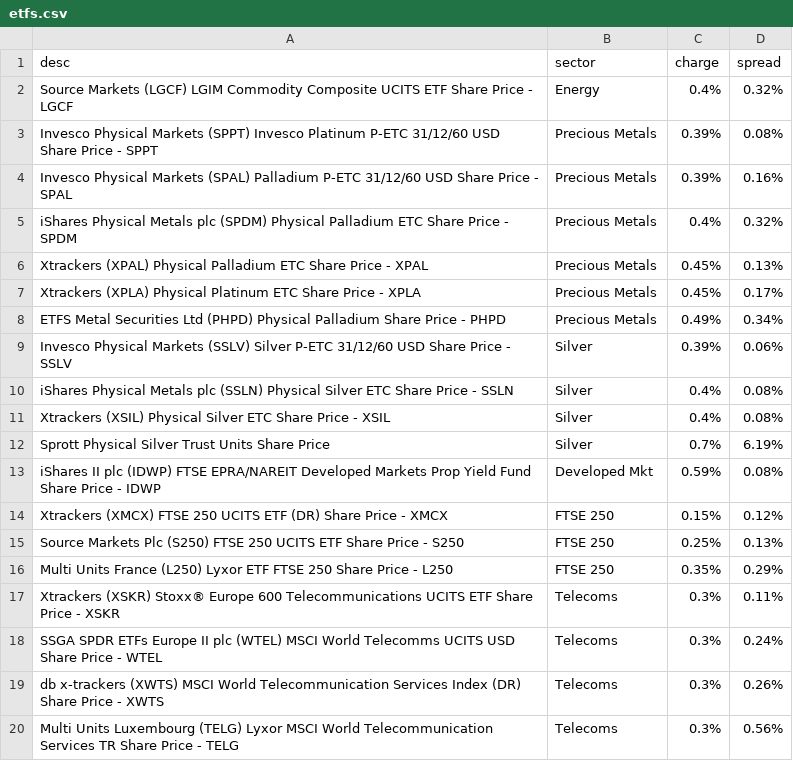
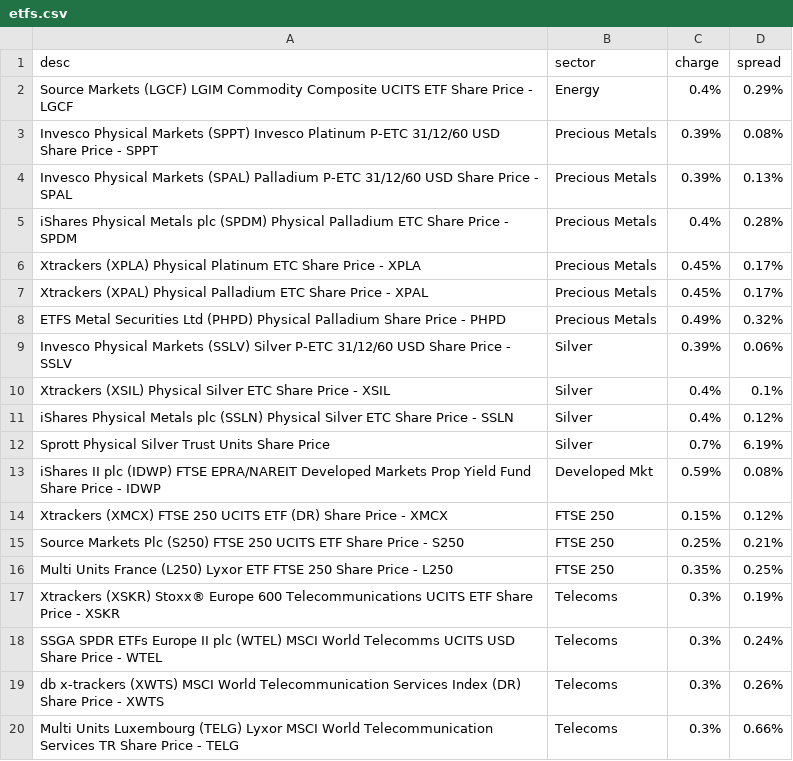
Before and after one commit to KqSMea8/picker, a CSV file: etfs.csv, drawn as a sheet.

```diff
--- a/etfs.csv
+++ b/etfs.csv
@@ -1,12 +1,12 @@
 desc,sector,charge,spread
-Source Markets (LGCF) LGIM Commodity Composite UCITS ETF Share Price - LGCF, Energy,0.4%,0.32%
+Source Markets (LGCF) LGIM Commodity Composite UCITS ETF Share Price - LGCF, Energy,0.4%,0.29%
 Invesco Physical Markets (SPPT) Invesco Platinum P-ETC 31/12/60 USD Share Price - SPPT, Precious Metals,0.39%,0.08%
-Invesco Physical Markets (SPAL) Palladium P-ETC 31/12/60 USD Share Price - SPAL, Precious Metals,0.39%,0.16%
-iShares Physical Metals plc (SPDM) Physical Palladium ETC Share Price - SPDM, Precious Metals,0.4%,0.32%
-Xtrackers (XPAL) Physical Palladium ETC Share Price - XPAL, Precious Metals,0.45%,0.13%
+Invesco Physical Markets (SPAL) Palladium P-ETC 31/12/60 USD Share Price - SPAL, Precious Metals,0.39%,0.13%
+iShares Physical Metals plc (SPDM) Physical Palladium ETC Share Price - SPDM, Precious Metals,0.4%,0.28%
 Xtrackers (XPLA) Physical Platinum ETC Share Price - XPLA, Precious Metals,0.45%,0.17%
-ETFS Metal Securities Ltd (PHPD) Physical Palladium Share Price - PHPD, Precious Metals,0.49%,0.34%
+Xtrackers (XPAL) Physical Palladium ETC Share Price - XPAL, Precious Metals,0.45%,0.17%
+ETFS Metal Securities Ltd (PHPD) Physical Palladium Share Price - PHPD, Precious Metals,0.49%,0.32%
 Invesco Physical Markets (SSLV) Silver P-ETC 31/12/60 USD Share Price - SSLV, Silver,0.39%,0.06%
-iShares Physical Metals plc (SSLN) Physical Silver ETC Share Price - SSLN, Silver,0.4%,0.08%
-Xtrackers (XSIL) Physical Silver ETC Share Price - XSIL, Silver,0.4%,0.08%
+Xtrackers (XSIL) Physical Silver ETC Share Price - XSIL, Silver,0.4%,0.1%
+iShares Physical Metals plc (SSLN) Physical Silver ETC Share Price - SSLN, Silver,0.4%,0.12%
 Sprott Physical Silver Trust Units Share Price, Silver,0.7%,6.19%
@@ -14,7 +14,7 @@ iShares II plc (IDWP) FTSE EPRA/NAREIT Developed Markets Prop Yield Fund Share P
 Xtrackers (XMCX) FTSE 250 UCITS ETF (DR) Share Price - XMCX, FTSE 250,0.15%,0.12%
-Source Markets Plc (S250) FTSE 250 UCITS ETF Share Price - S250, FTSE 250,0.25%,0.13%
-Multi Units France (L250) Lyxor ETF FTSE 250 Share Price - L250, FTSE 250,0.35%,0.29%
-Xtrackers (XSKR) Stoxx® Europe 600 Telecommunications UCITS ETF Share Price - XSKR, Telecoms,0.3%,0.11%
+Source Markets Plc (S250) FTSE 250 UCITS ETF Share Price - S250, FTSE 250,0.25%,0.21%
+Multi Units France (L250) Lyxor ETF FTSE 250 Share Price - L250, FTSE 250,0.35%,0.25%
+Xtrackers (XSKR) Stoxx® Europe 600 Telecommunications UCITS ETF Share Price - XSKR, Telecoms,0.3%,0.19%
 SSGA SPDR ETFs Europe II plc (WTEL) MSCI World Telecomms UCITS USD Share Price - WTEL, Telecoms,0.3%,0.24%
 db x-trackers (XWTS) MSCI World Telecommunication Services Index (DR) Share Price - XWTS, Telecoms,0.3%,0.26%
-Multi Units Luxembourg (TELG) Lyxor MSCI World Telecommunication Services TR Share Price - TELG, Telecoms,0.3%,0.56%
+Multi Units Luxembourg (TELG) Lyxor MSCI World Telecommunication Services TR Share Price - TELG, Telecoms,0.3%,0.66%
```
Also changed, not shown: etf_details.csv, invtrust_details.csv, 3 other files.
